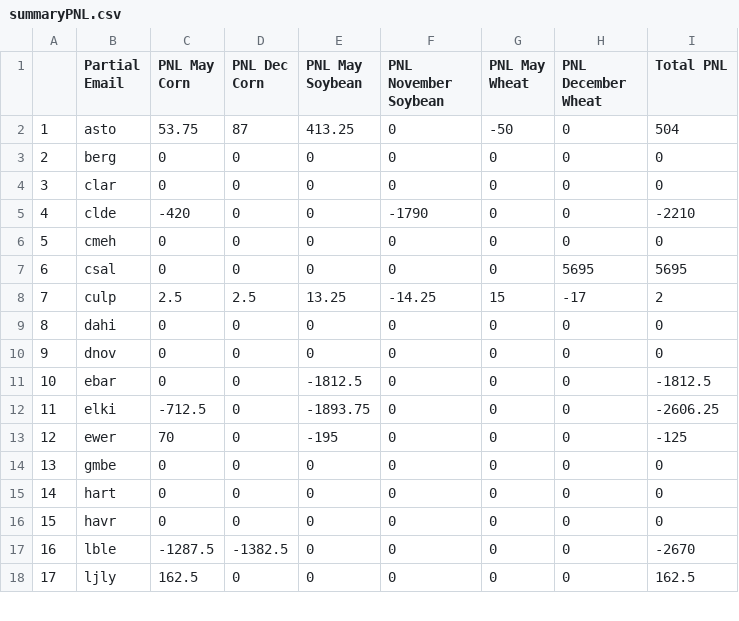
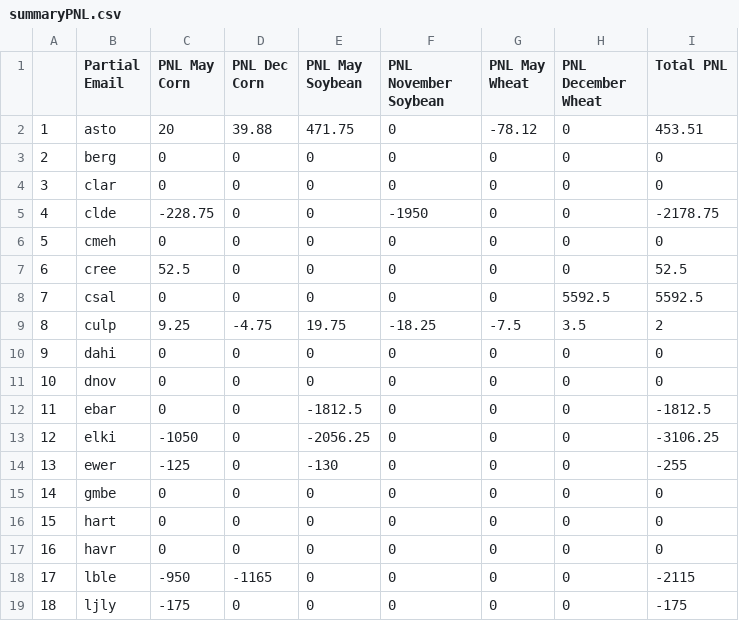
Before and after one commit to mindymallory/421Game2024, a CSV file: summaryPNL.csv, drawn as a sheet; only a part is shown; addresses are those after the commit; the diff covers the shown part only; the diff names each change by its address in the sheet, - before the commit and + after, or states it on an @@ line.

```diff
--- a/summaryPNL.csv
+++ b/summaryPNL.csv
-C2 (PNL May Corn): 53.75
+C2 (PNL May Corn): 20
-D2 (PNL Dec Corn): 87
+D2 (PNL Dec Corn): 39.88
-E2 (PNL May Soybean): 413.25
+E2 (PNL May Soybean): 471.75
-G2 (PNL May Wheat): -50
+G2 (PNL May Wheat): -78.12
-I2 (Total PNL): 504
+I2 (Total PNL): 453.51
-C5 (PNL May Corn): -420
+C5 (PNL May Corn): -228.75
-F5 (PNL November Soybean): -1790
+F5 (PNL November Soybean): -1950
-I5 (Total PNL): -2210
+I5 (Total PNL): -2178.75
+row 7: 6 | cree | 52.5 | 0 | 0 | 0 | 0 | 0 | 52.5
@@ column A renumbered from row 8 down @@
-H8 (PNL December Wheat): 5695
+H8 (PNL December Wheat): 5592.5
-I8 (Total PNL): 5695
+I8 (Total PNL): 5592.5
-C9 (PNL May Corn): 2.5
+C9 (PNL May Corn): 9.25
-D9 (PNL Dec Corn): 2.5
+D9 (PNL Dec Corn): -4.75
-E9 (PNL May Soybean): 13.25
+E9 (PNL May Soybean): 19.75
-F9 (PNL November Soybean): -14.25
+F9 (PNL November Soybean): -18.25
-G9 (PNL May Wheat): 15
+G9 (PNL May Wheat): -7.5
-H9 (PNL December Wheat): -17
+H9 (PNL December Wheat): 3.5
-C13 (PNL May Corn): -712.5
+C13 (PNL May Corn): -1050
-E13 (PNL May Soybean): -1893.75
+E13 (PNL May Soybean): -2056.25
-I13 (Total PNL): -2606.25
+I13 (Total PNL): -3106.25
-C14 (PNL May Corn): 70
+C14 (PNL May Corn): -125
-E14 (PNL May Soybean): -195
+E14 (PNL May Soybean): -130
-I14 (Total PNL): -125
+I14 (Total PNL): -255
-C18 (PNL May Corn): -1287.5
+C18 (PNL May Corn): -950
-D18 (PNL Dec Corn): -1382.5
+D18 (PNL Dec Corn): -1165
-I18 (Total PNL): -2670
+I18 (Total PNL): -2115
-C19 (PNL May Corn): 162.5
+C19 (PNL May Corn): -175
-I19 (Total PNL): 162.5
+I19 (Total PNL): -175
```
Also changed, not shown: 24 edited cells elsewhere in this file, Corn_spotforward_sales.csv, Soybean_spotforward_sales.csv, 7 other files.
